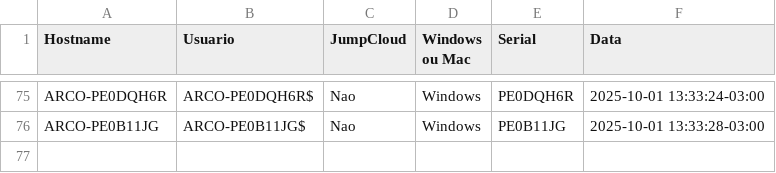
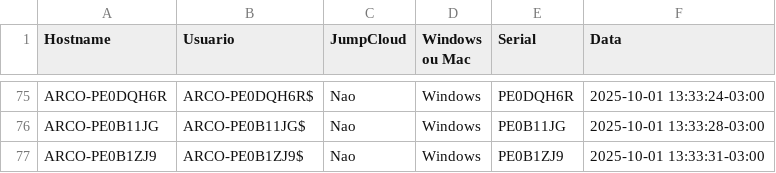
Before and after one commit to lucasldantas/scripts-public, a CSV file: session_logs.csv, drawn as a sheet; only a part is shown, gaps mark what is left out; the diff names each change by its address in the sheet, - before the commit and + after, or states it on an @@ line.

Commit message:
session_logs: append (Windows)

```diff
--- a/session_logs.csv
+++ b/session_logs.csv
+row 77: ARCO-PE0B1ZJ9 | ARCO-PE0B1ZJ9$ | Nao | Windows | PE0B1ZJ9 | 2025-10-01 13:33:31-03:00
```
